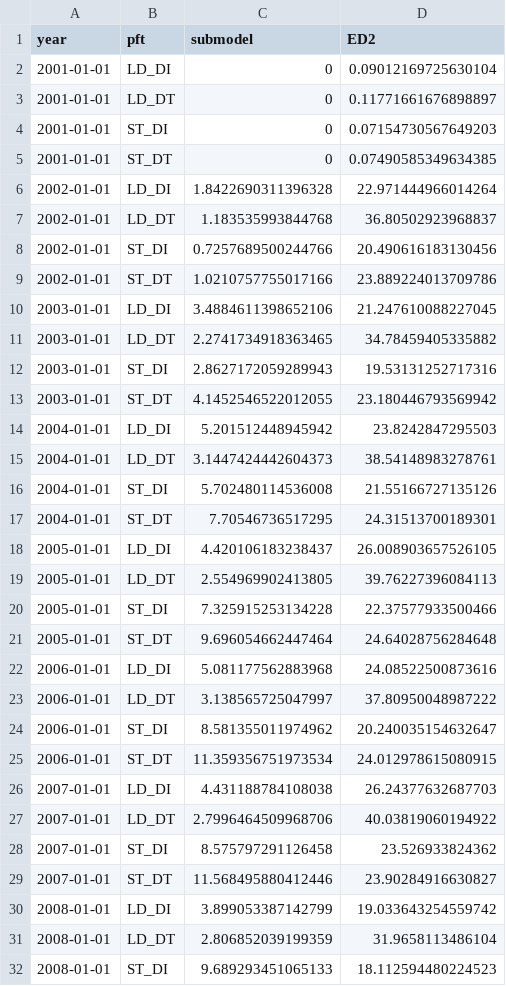
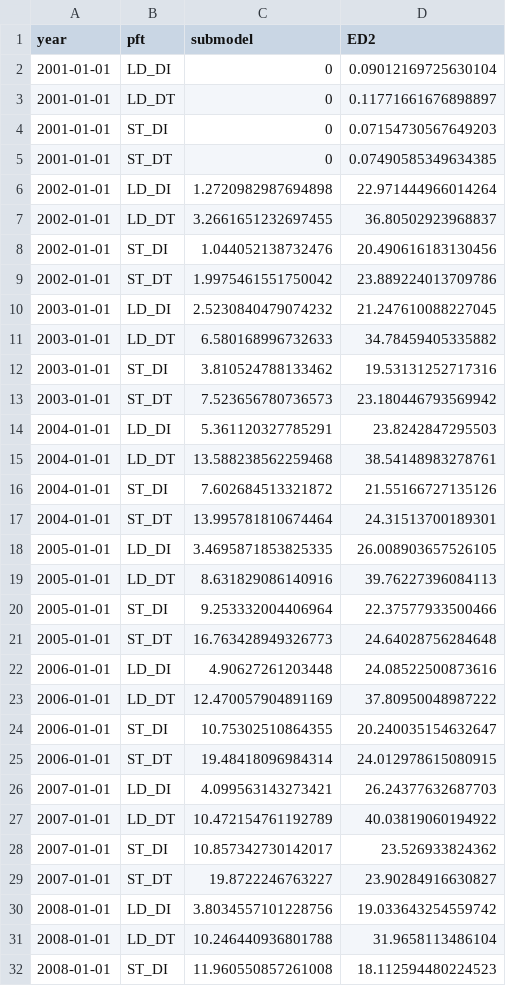
Before and after one commit to adamhb/regeneration_submodel, a CSV file: temp/N_recs_per_yr_bci_params.csv, drawn as a sheet; only a part is shown; the diff covers the shown part only.

```diff
--- a/temp/N_recs_per_yr_bci_params.csv
+++ b/temp/N_recs_per_yr_bci_params.csv
@@ -5,28 +5,28 @@ year,pft,submodel,ED2
 2001-01-01,ST_DT,0,0.07490585349634385
-2002-01-01,LD_DI,1.8422690311396328,22.971444966014264
-2002-01-01,LD_DT,1.183535993844768,36.80502923968837
-2002-01-01,ST_DI,0.7257689500244766,20.490616183130456
-2002-01-01,ST_DT,1.0210757755017166,23.889224013709786
-2003-01-01,LD_DI,3.4884611398652106,21.247610088227045
-2003-01-01,LD_DT,2.2741734918363465,34.78459405335882
-2003-01-01,ST_DI,2.8627172059289943,19.53131252717316
-2003-01-01,ST_DT,4.1452546522012055,23.180446793569942
-2004-01-01,LD_DI,5.201512448945942,23.8242847295503
-2004-01-01,LD_DT,3.1447424442604373,38.54148983278761
-2004-01-01,ST_DI,5.702480114536008,21.55166727135126
-2004-01-01,ST_DT,7.70546736517295,24.31513700189301
-2005-01-01,LD_DI,4.420106183238437,26.008903657526105
-2005-01-01,LD_DT,2.554969902413805,39.76227396084113
-2005-01-01,ST_DI,7.325915253134228,22.37577933500466
-2005-01-01,ST_DT,9.696054662447464,24.64028756284648
-2006-01-01,LD_DI,5.081177562883968,24.08522500873616
-2006-01-01,LD_DT,3.138565725047997,37.80950048987222
-2006-01-01,ST_DI,8.581355011974962,20.240035154632647
-2006-01-01,ST_DT,11.359356751973534,24.012978615080915
-2007-01-01,LD_DI,4.431188784108038,26.24377632687703
-2007-01-01,LD_DT,2.7996464509968706,40.03819060194922
-2007-01-01,ST_DI,8.575797291126458,23.526933824362
-2007-01-01,ST_DT,11.568495880412446,23.90284916630827
-2008-01-01,LD_DI,3.899053387142799,19.033643254559742
-2008-01-01,LD_DT,2.806852039199359,31.9658113486104
-2008-01-01,ST_DI,9.689293451065133,18.112594480224523
+2002-01-01,LD_DI,1.2720982987694898,22.971444966014264
+2002-01-01,LD_DT,3.2661651232697455,36.80502923968837
+2002-01-01,ST_DI,1.044052138732476,20.490616183130456
+2002-01-01,ST_DT,1.9975461551750042,23.889224013709786
+2003-01-01,LD_DI,2.5230840479074232,21.247610088227045
+2003-01-01,LD_DT,6.580168996732633,34.78459405335882
+2003-01-01,ST_DI,3.810524788133462,19.53131252717316
+2003-01-01,ST_DT,7.523656780736573,23.180446793569942
+2004-01-01,LD_DI,5.361120327785291,23.8242847295503
+2004-01-01,LD_DT,13.588238562259468,38.54148983278761
+2004-01-01,ST_DI,7.602684513321872,21.55166727135126
+2004-01-01,ST_DT,13.995781810674464,24.31513700189301
+2005-01-01,LD_DI,3.4695871853825335,26.008903657526105
+2005-01-01,LD_DT,8.631829086140916,39.76227396084113
+2005-01-01,ST_DI,9.253332004406964,22.37577933500466
+2005-01-01,ST_DT,16.763428949326773,24.64028756284648
+2006-01-01,LD_DI,4.90627261203448,24.08522500873616
+2006-01-01,LD_DT,12.470057904891169,37.80950048987222
+2006-01-01,ST_DI,10.75302510864355,20.240035154632647
+2006-01-01,ST_DT,19.48418096984314,24.012978615080915
+2007-01-01,LD_DI,4.099563143273421,26.24377632687703
+2007-01-01,LD_DT,10.472154761192789,40.03819060194922
+2007-01-01,ST_DI,10.857342730142017,23.526933824362
+2007-01-01,ST_DT,19.8722246763227,23.90284916630827
+2008-01-01,LD_DI,3.8034557101228756,19.033643254559742
+2008-01-01,LD_DT,10.246440936801788,31.9658113486104
+2008-01-01,ST_DI,11.960550857261008,18.112594480224523
```
Also changed, not shown: 53 edited cells elsewhere in this file, temp/N_recs_per_yr_default_params.csv, 7 other files.
